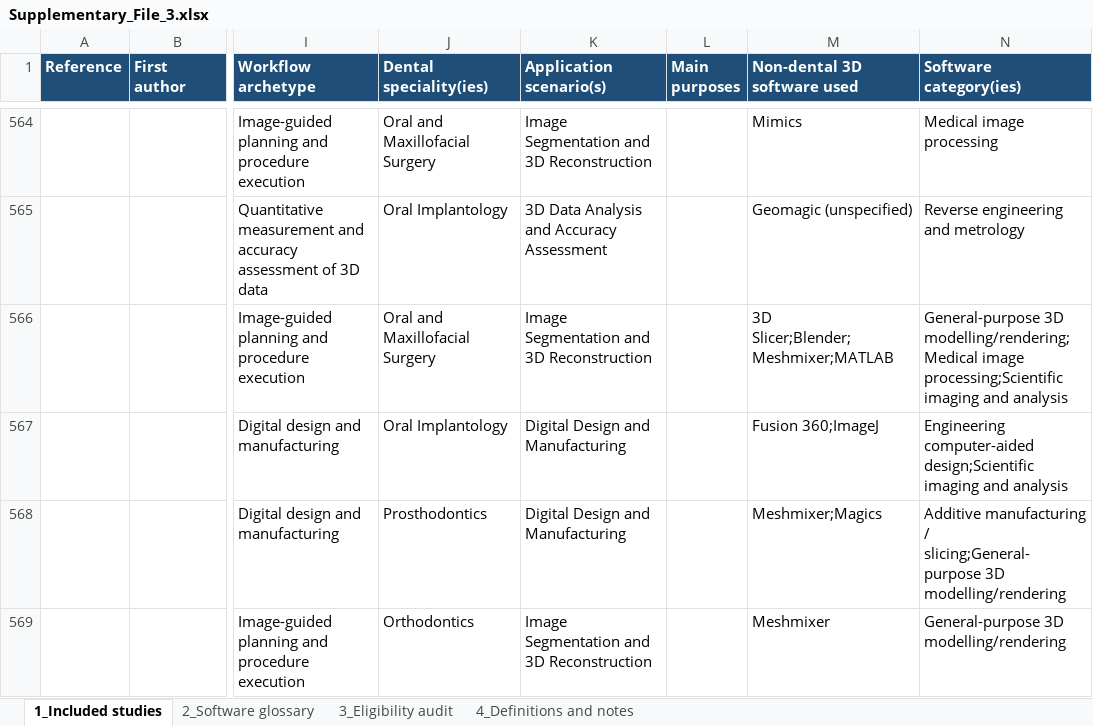
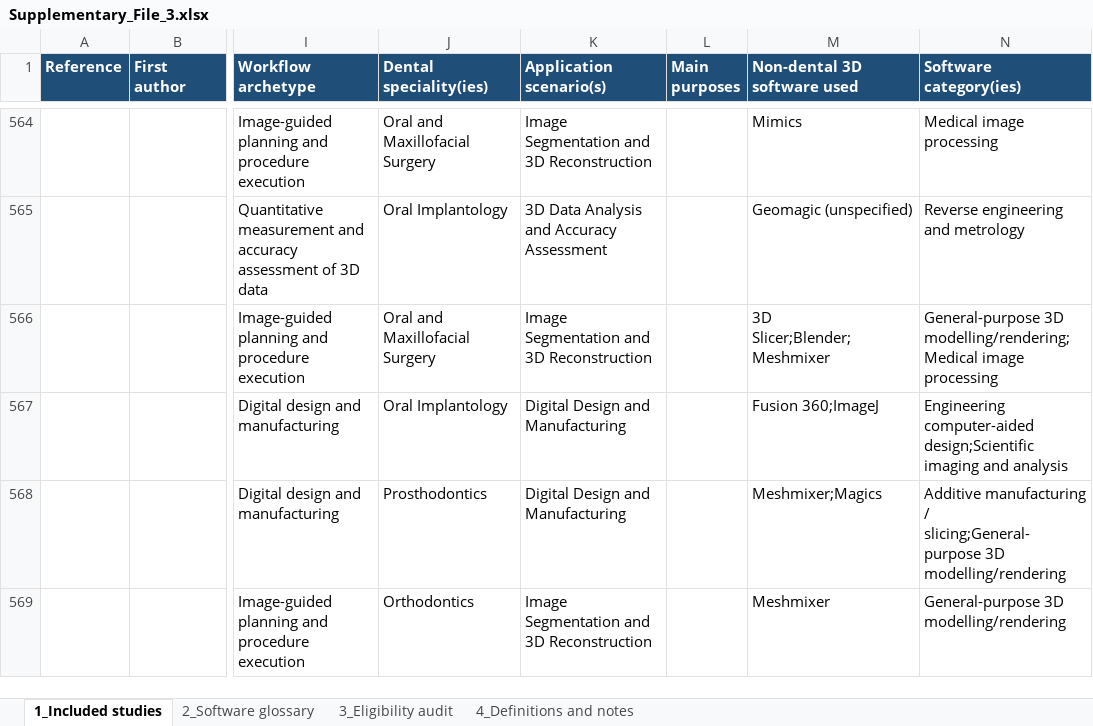
Before and after one commit to Qihang-He/nondental-3d-software-scoping-review, an Excel workbook: 07_supplementary/Supplementary_File_3.xlsx, sheet 1_Included studies, drawn as a sheet; only a part is shown, gaps mark what is left out; values as stored, in another font and other column widths than the file's, no borders; the diff covers the shown part only; the diff names each change by its address in the sheet, - before the commit and + after, or states it on an @@ line.

Commit message:
Revise dataset after software-scope audit (853 studies, 100 packages)
- Re-verify every recorded package against the nondental 3D software definition
- Remove 10 non-conforming entries (programming/ML platforms, libraries, dental-specific tools)
- Exclude 8 records that named no other eligible package (861 -> 853)
- Regenerate all statistics, figures, supplementary files and documents

```diff
--- a/07_supplementary/Supplementary_File_3.xlsx (sheet 1_Included studies)
+++ b/07_supplementary/Supplementary_File_3.xlsx (sheet 1_Included studies)
-M566 (Non-dental 3D software used): 3D Slicer;Blender;Meshmixer;MATLAB
+M566 (Non-dental 3D software used): 3D Slicer;Blender;Meshmixer
-N566 (Software category(ies)): …modelling/rendering;Medical image processing;Scientific imaging and analysis
+N566 (Software category(ies)): …modelling/rendering;Medical image processing
```
Also changed, not shown: 8 removed rows and 21 edited cells elsewhere in this sheet, sheet 2_Software glossary, sheet 4_Definitions and notes, 07_supplementary/Supplementary_File_2.xlsx, 57 other files.
